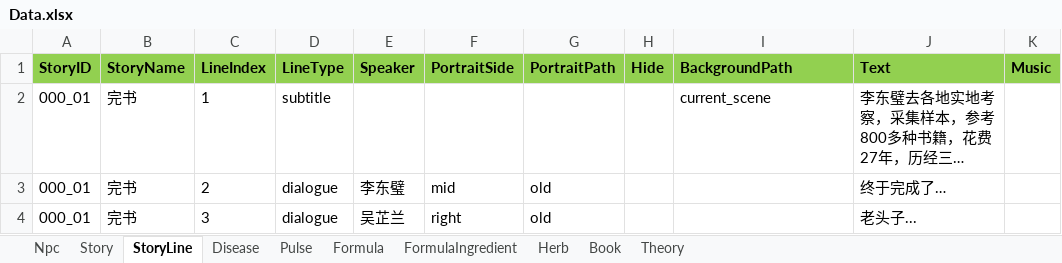
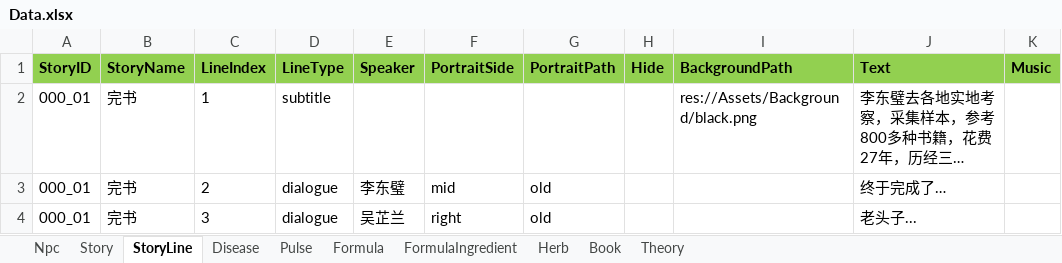
Before and after one commit to lqc19891229/Doctor, an Excel workbook: DataTables/Data.xlsx, sheet StoryLine, drawn as a sheet; only a part is shown; long unchanged cells end in …; values as stored, in another font and other column widths than the file's, no borders; the diff names each change by its address in the sheet, - before the commit and + after, or states it on an @@ line.

```diff
--- a/DataTables/Data.xlsx (sheet StoryLine)
+++ b/DataTables/Data.xlsx (sheet StoryLine)
-I2 (BackgroundPath): current_scene
+I2 (BackgroundPath): res://Assets/Background/black.png
```
Also changed, not shown: DataTables/Data.backup_before_detailtext_import.xlsx, DataTables/DetailText/剧情/000_01完书.xlsx, 12 other files.
